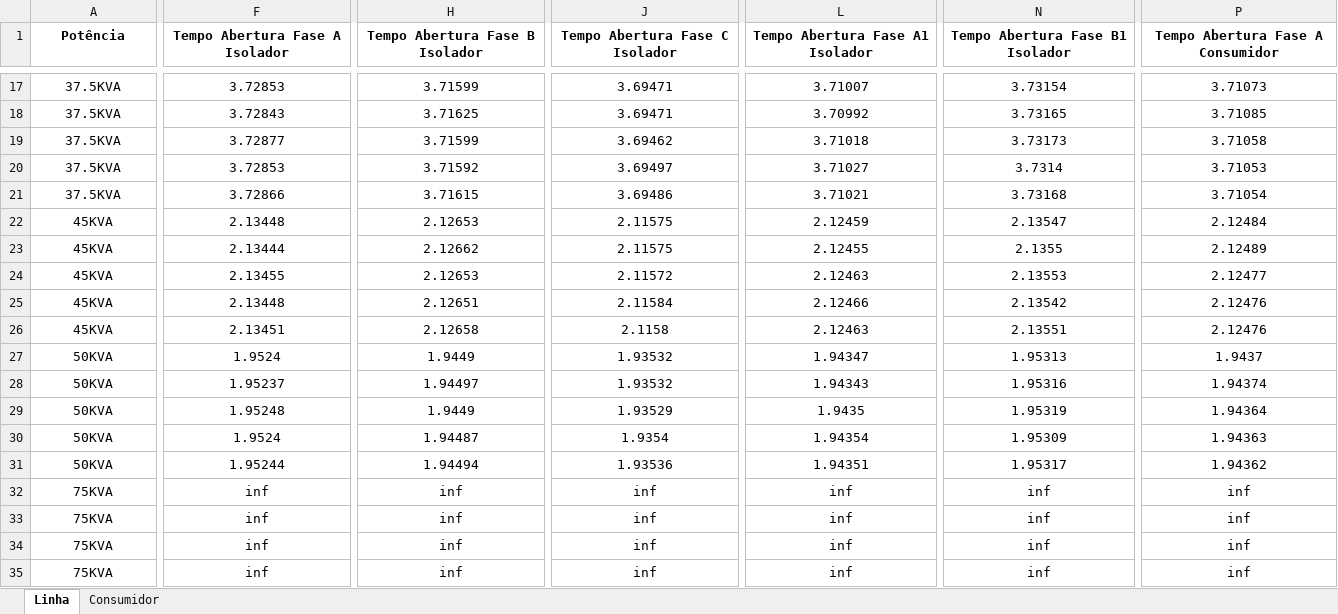
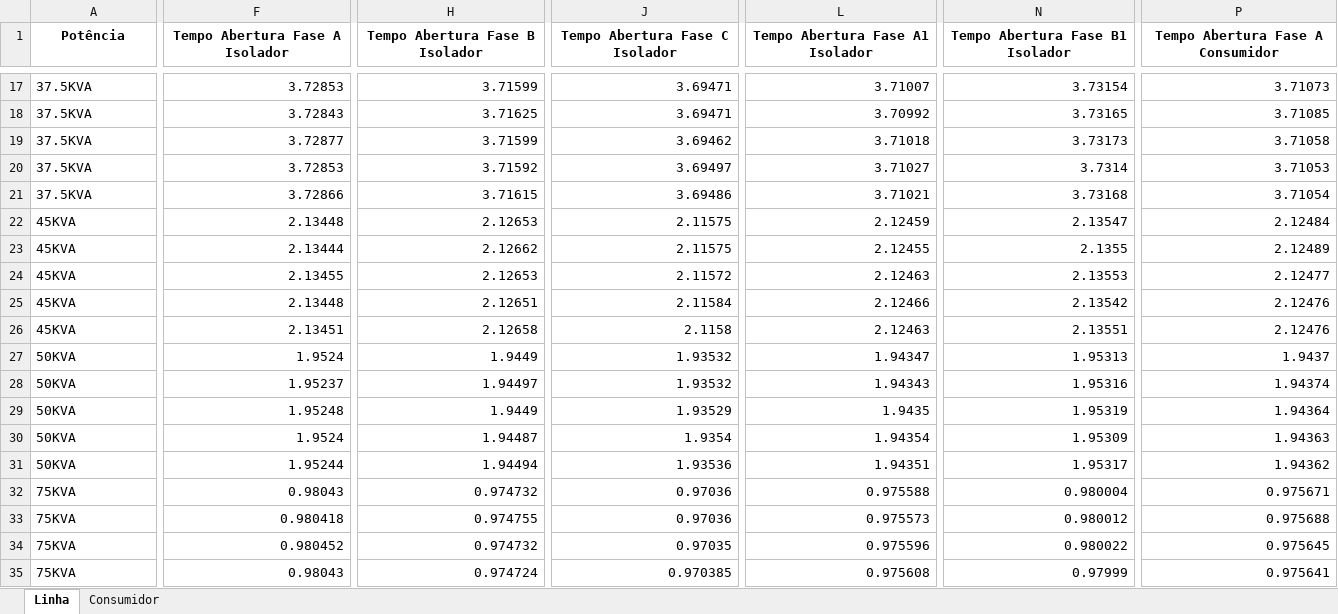
Before and after one commit to LeonardoFdSantos/T2F_CSV, an Excel workbook: FuseLinks/Ghendyano_1.xlsx, sheet Linha, drawn as a sheet; only a part is shown, gaps mark what is left out; values as stored, in another font and other column widths than the file's, no borders; table styles not drawn; the diff covers the shown part only; the diff names each change by its address in the sheet, - before the commit and + after, or states it on an @@ line.

```diff
--- a/FuseLinks/Ghendyano_1.xlsx (sheet Linha)
+++ b/FuseLinks/Ghendyano_1.xlsx (sheet Linha)
-A17:A35 alignment: center
+A17:A35 alignment: left
-F17:P35 alignment: center
+F17:P35 alignment: right
-F32 (Tempo Abertura Fase A Isolador): inf
+F32 (Tempo Abertura Fase A Isolador): 0.98043
-H32 (Tempo Abertura Fase B Isolador): inf
+H32 (Tempo Abertura Fase B Isolador): 0.974732
-J32:J33 (Tempo Abertura Fase C Isolador): inf
+J32:J33 (Tempo Abertura Fase C Isolador): 0.97036
-L32 (Tempo Abertura Fase A1 Isolador): inf
+L32 (Tempo Abertura Fase A1 Isolador): 0.975588
-N32 (Tempo Abertura Fase B1 Isolador): inf
+N32 (Tempo Abertura Fase B1 Isolador): 0.980004
-P32 (Tempo Abertura Fase A Consumidor): inf
+P32 (Tempo Abertura Fase A Consumidor): 0.975671
-F33 (Tempo Abertura Fase A Isolador): inf
+F33 (Tempo Abertura Fase A Isolador): 0.980418
-H33 (Tempo Abertura Fase B Isolador): inf
+H33 (Tempo Abertura Fase B Isolador): 0.974755
-L33 (Tempo Abertura Fase A1 Isolador): inf
+L33 (Tempo Abertura Fase A1 Isolador): 0.975573
-N33 (Tempo Abertura Fase B1 Isolador): inf
+N33 (Tempo Abertura Fase B1 Isolador): 0.980012
-P33 (Tempo Abertura Fase A Consumidor): inf
+P33 (Tempo Abertura Fase A Consumidor): 0.975688
-F34 (Tempo Abertura Fase A Isolador): inf
+F34 (Tempo Abertura Fase A Isolador): 0.980452
-H34 (Tempo Abertura Fase B Isolador): inf
+H34 (Tempo Abertura Fase B Isolador): 0.974732
-J34 (Tempo Abertura Fase C Isolador): inf
+J34 (Tempo Abertura Fase C Isolador): 0.97035
-L34 (Tempo Abertura Fase A1 Isolador): inf
+L34 (Tempo Abertura Fase A1 Isolador): 0.975596
-N34 (Tempo Abertura Fase B1 Isolador): inf
+N34 (Tempo Abertura Fase B1 Isolador): 0.980022
-P34 (Tempo Abertura Fase A Consumidor): inf
+P34 (Tempo Abertura Fase A Consumidor): 0.975645
-F35 (Tempo Abertura Fase A Isolador): inf
+F35 (Tempo Abertura Fase A Isolador): 0.98043
-H35 (Tempo Abertura Fase B Isolador): inf
+H35 (Tempo Abertura Fase B Isolador): 0.974724
-J35 (Tempo Abertura Fase C Isolador): inf
+J35 (Tempo Abertura Fase C Isolador): 0.970385
-L35 (Tempo Abertura Fase A1 Isolador): inf
+L35 (Tempo Abertura Fase A1 Isolador): 0.975608
-N35 (Tempo Abertura Fase B1 Isolador): inf
+N35 (Tempo Abertura Fase B1 Isolador): 0.97999
-P35 (Tempo Abertura Fase A Consumidor): inf
+P35 (Tempo Abertura Fase A Consumidor): 0.975641
```
Also changed, not shown: 15 added rows, 15 removed rows, 11 edited cells and cell formats elsewhere in this sheet, sheet Consumidor, FuseLinks/Trifasico_RF_1.xlsx.
